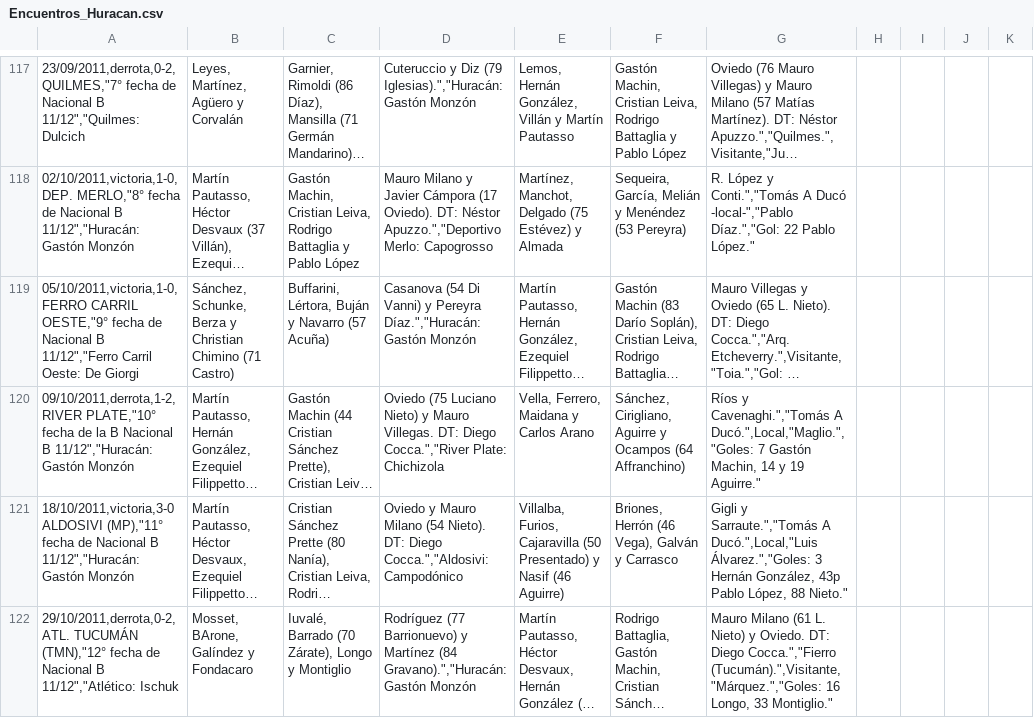
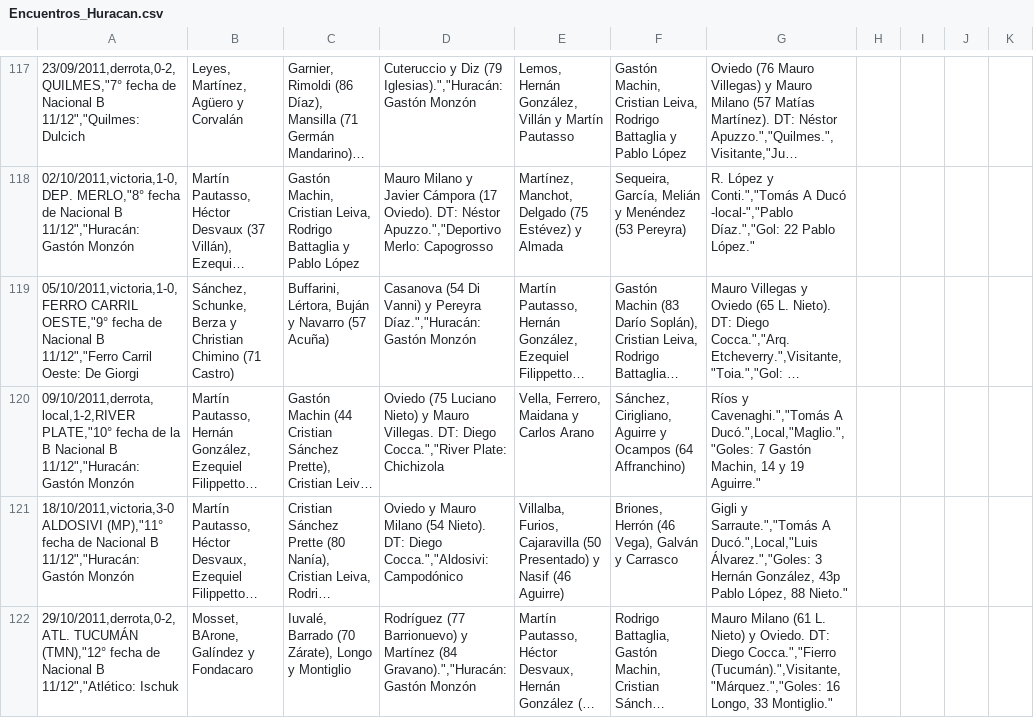
Before and after one commit to globopedia/Artids, a CSV file: Encuentros_Huracan.csv, drawn as a sheet; only a part is shown, gaps mark what is left out; long unchanged cells end in …; the diff covers the shown part only; the diff names each change by its address in the sheet, - before the commit and + after, or states it on an @@ line.

```diff
--- a/Encuentros_Huracan.csv
+++ b/Encuentros_Huracan.csv
-A120: 09/10/2011,derrota,1-2,RIVER PLATE,"10° fecha…
+A120: 09/10/2011,derrota,local,1-2,RIVER PLATE,"10° fecha…
```
Also changed, not shown: 24 edited cells elsewhere in this file.
